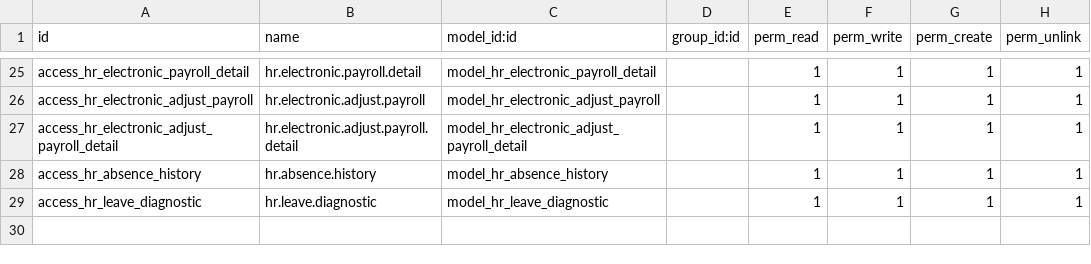
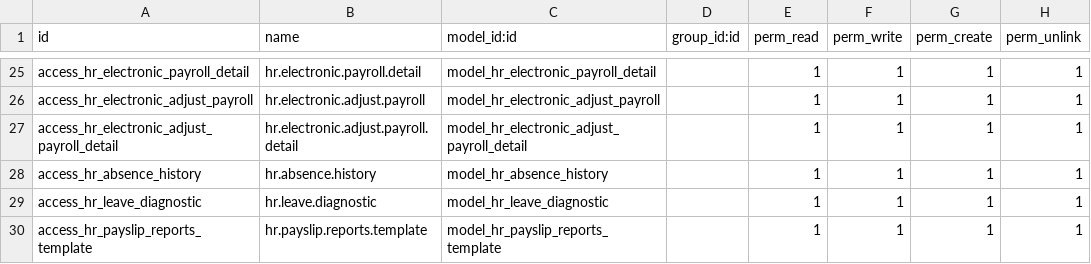
Before and after one commit to proyectoszue/Tkarga, a CSV file: zue_hr_payroll/security/ir.model.access.csv, drawn as a sheet; only a part is shown, gaps mark what is left out; the diff names each change by its address in the sheet, - before the commit and + after, or states it on an @@ line.

```diff
--- a/zue_hr_payroll/security/ir.model.access.csv
+++ b/zue_hr_payroll/security/ir.model.access.csv
+row 30: access_hr_payslip_reports_template | hr.payslip.reports.template | model_hr_payslip_reports_template |  | 1 | 1 | 1 | 1
```
Also changed, not shown: zue_hr_employee/security/ir.model.access.csv, 20 other files.
